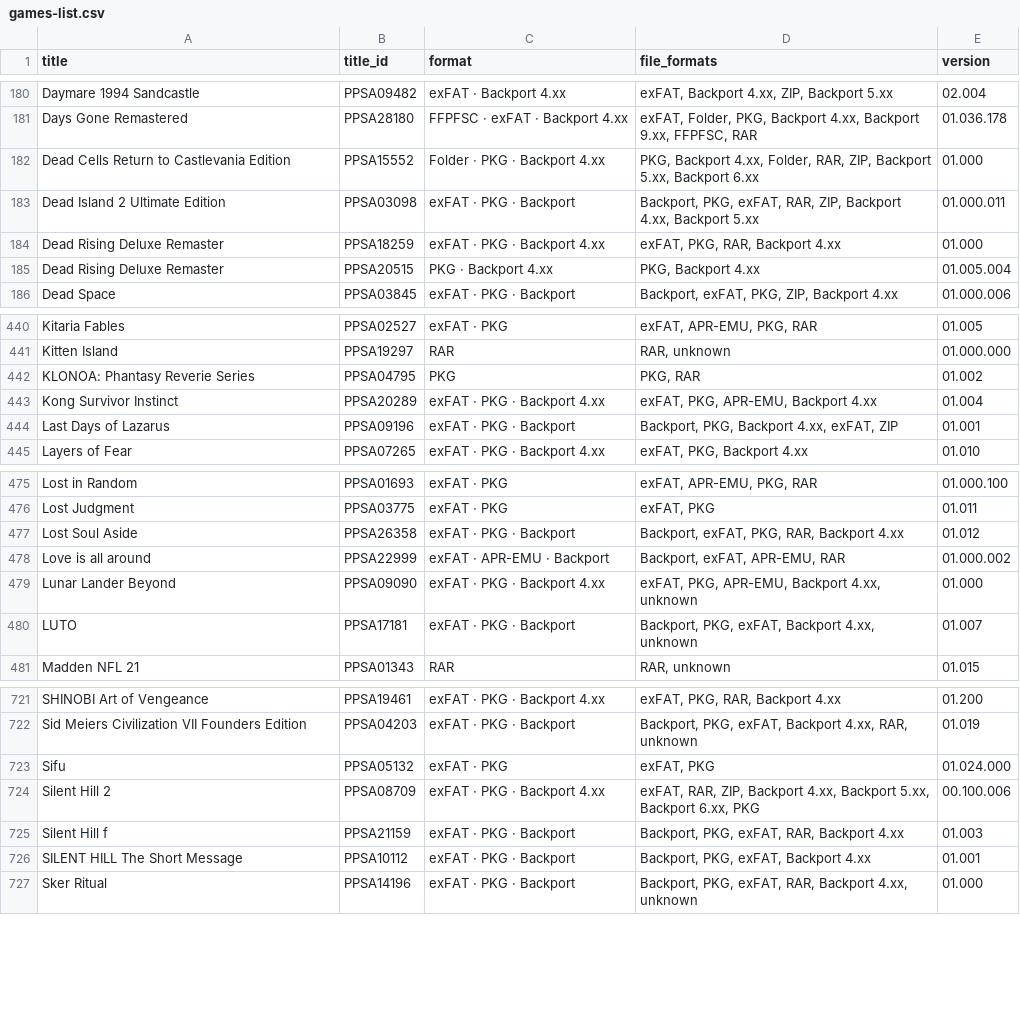
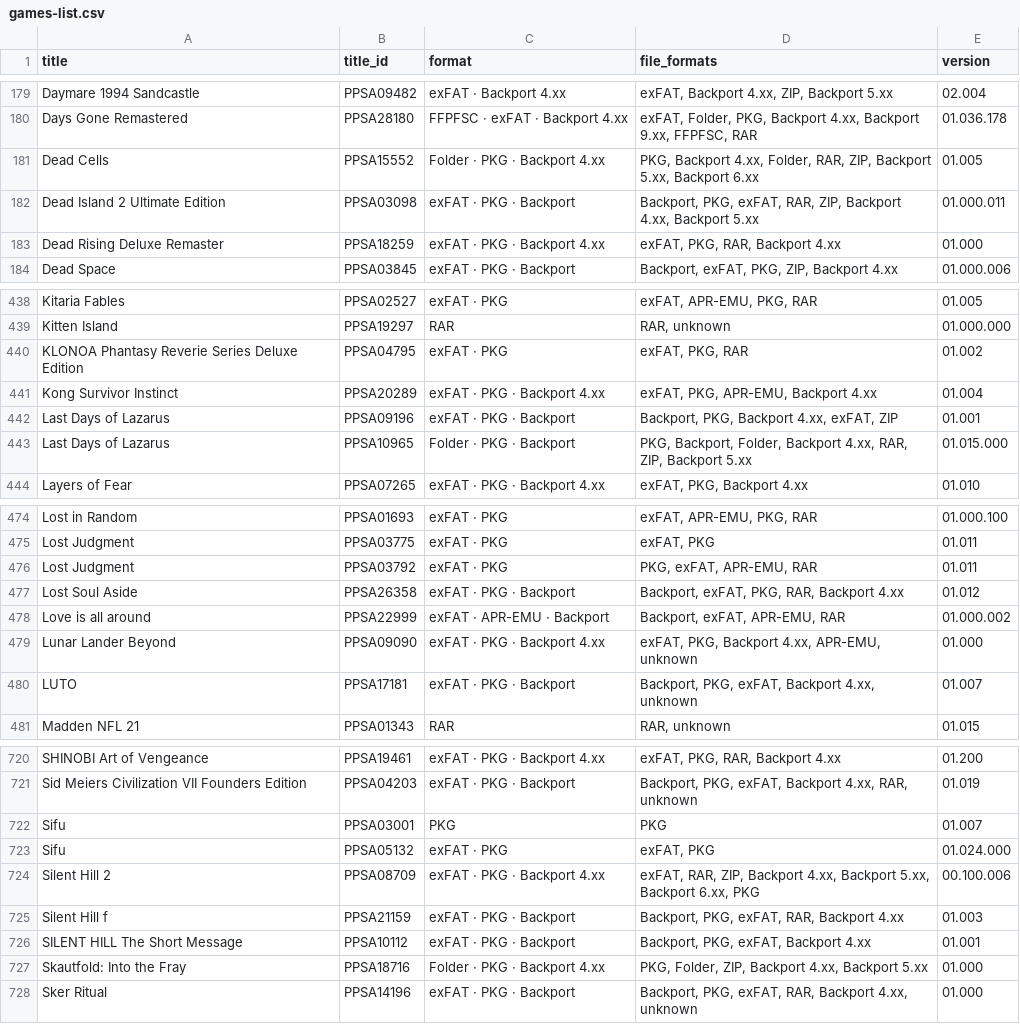
Before and after one commit to Jamzi94/catalog-V2, a CSV file: games-list.csv, drawn as a sheet; only a part is shown, gaps mark what is left out; the diff covers the shown part only.

```diff
--- a/games-list.csv
+++ b/games-list.csv
@@ -181,6 +180,5 @@ Daymare 1994 Sandcastle,PPSA09482,exFAT · Backport 4.xx,"exFAT, Backport 4.xx,
 Days Gone Remastered,PPSA28180,FFPFSC · exFAT · Backport 4.xx,"exFAT, Folder, PKG, Backport 4.xx, Backport 9.xx, FFPFSC, RAR",01.036.178
-Dead Cells Return to Castlevania Edition,PPSA15552,Folder · PKG · Backport 4.xx,"PKG, Backport 4.xx, Folder, RAR, ZIP, Backport 5.xx, Backport 6.xx",01.000
+Dead Cells,PPSA15552,Folder · PKG · Backport 4.xx,"PKG, Backport 4.xx, Folder, RAR, ZIP, Backport 5.xx, Backport 6.xx",01.005
 Dead Island 2 Ultimate Edition,PPSA03098,exFAT · PKG · Backport,"Backport, PKG, exFAT, RAR, ZIP, Backport 4.xx, Backport 5.xx",01.000.011
 Dead Rising Deluxe Remaster,PPSA18259,exFAT · PKG · Backport 4.xx,"exFAT, PKG, RAR, Backport 4.xx",01.000
-Dead Rising Deluxe Remaster,PPSA20515,PKG · Backport 4.xx,"PKG, Backport 4.xx",01.005.004
 Dead Space,PPSA03845,exFAT · PKG · Backport,"Backport, exFAT, PKG, ZIP, Backport 4.xx",01.000.006
@@ -441,5 +439,6 @@ Kitaria Fables,PPSA02527,exFAT · PKG,"exFAT, APR-EMU, PKG, RAR",01.005
 Kitten Island,PPSA19297,RAR,"RAR, unknown",01.000.000
-KLONOA: Phantasy Reverie Series,PPSA04795,PKG,"PKG, RAR",01.002
+KLONOA Phantasy Reverie Series Deluxe Edition,PPSA04795,exFAT · PKG,"exFAT, PKG, RAR",01.002
 Kong Survivor Instinct,PPSA20289,exFAT · PKG · Backport 4.xx,"exFAT, PKG, APR-EMU, Backport 4.xx",01.004
 Last Days of Lazarus,PPSA09196,exFAT · PKG · Backport,"Backport, PKG, Backport 4.xx, exFAT, ZIP",01.001
+Last Days of Lazarus,PPSA10965,Folder · PKG · Backport,"PKG, Backport, Folder, Backport 4.xx, RAR, ZIP, Backport 5.xx",01.015.000
 Layers of Fear,PPSA07265,exFAT · PKG · Backport 4.xx,"exFAT, PKG, Backport 4.xx",01.010
@@ -476,5 +475,6 @@ Lost in Random,PPSA01693,exFAT · PKG,"exFAT, APR-EMU, PKG, RAR",01.000.100
 Lost Judgment,PPSA03775,exFAT · PKG,"exFAT, PKG",01.011
+Lost Judgment,PPSA03792,exFAT · PKG,"PKG, exFAT, APR-EMU, RAR",01.011
 Lost Soul Aside,PPSA26358,exFAT · PKG · Backport,"Backport, exFAT, PKG, RAR, Backport 4.xx",01.012
 Love is all around,PPSA22999,exFAT · APR-EMU · Backport,"Backport, exFAT, APR-EMU, RAR",01.000.002
-Lunar Lander Beyond,PPSA09090,exFAT · PKG · Backport 4.xx,"exFAT, PKG, APR-EMU, Backport 4.xx, unknown",01.000
+Lunar Lander Beyond,PPSA09090,exFAT · PKG · Backport 4.xx,"exFAT, PKG, Backport 4.xx, APR-EMU, unknown",01.000
 LUTO,PPSA17181,exFAT · PKG · Backport,"Backport, PKG, exFAT, Backport 4.xx, unknown",01.007
@@ -722,2 +721,3 @@ SHINOBI Art of Vengeance,PPSA19461,exFAT · PKG · Backport 4.xx,"exFAT, PKG, RA
 Sid Meiers Civilization VII Founders Edition,PPSA04203,exFAT · PKG · Backport,"Backport, PKG, exFAT, Backport 4.xx, RAR, unknown",01.019
+Sifu,PPSA03001,PKG,PKG,01.007
 Sifu,PPSA05132,exFAT · PKG,"exFAT, PKG",01.024.000
@@ -726,2 +726,3 @@ Silent Hill f,PPSA21159,exFAT · PKG · Backport,"Backport, PKG, exFAT, RAR, Bac
 SILENT HILL The Short Message,PPSA10112,exFAT · PKG · Backport,"Backport, PKG, exFAT, Backport 4.xx",01.001
+Skautfold: Into the Fray,PPSA18716,Folder · PKG · Backport 4.xx,"PKG, Folder, ZIP, Backport 4.xx, Backport 5.xx",01.000
 Sker Ritual,PPSA14196,exFAT · PKG · Backport,"Backport, PKG, exFAT, RAR, Backport 4.xx, unknown",01.000
```
Also changed, not shown: 8 added rows, 11 removed rows, 1 moved row and 14 edited cells elsewhere in this file, 7 other files.
